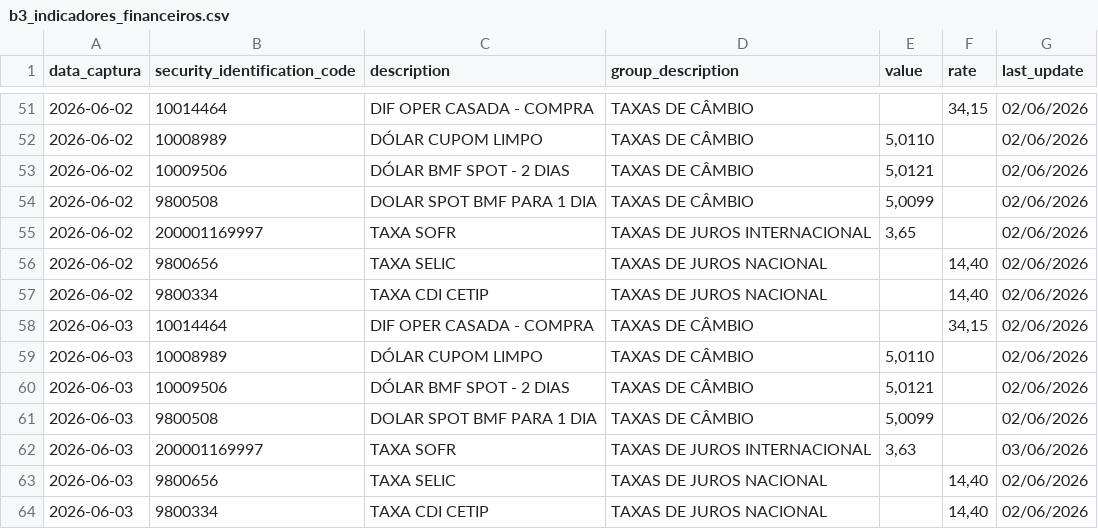
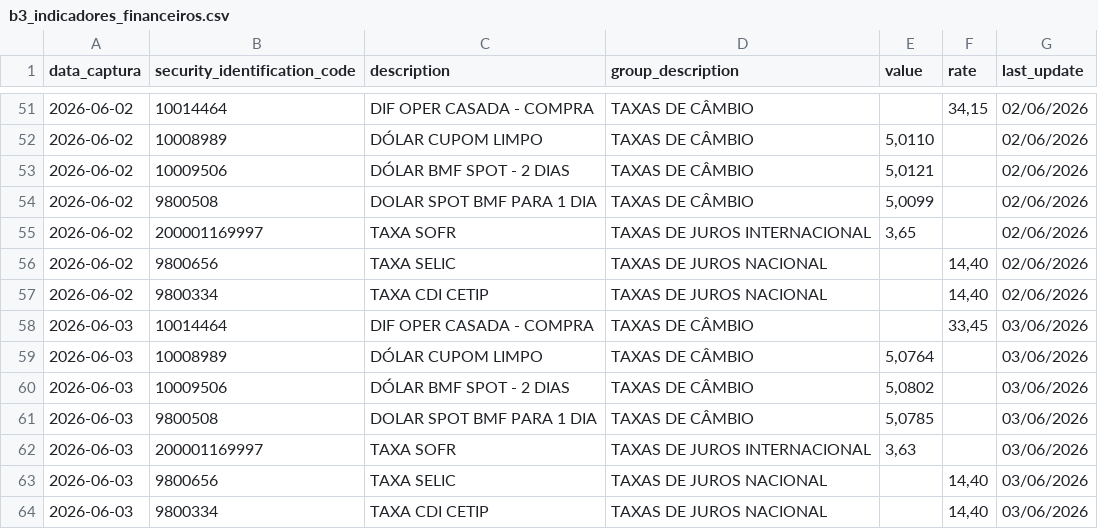
Before and after one commit to PulseDataLabs/PulseFlat, a CSV file: data/b3_indicadores_financeiros.csv, drawn as a sheet; only a part is shown, gaps mark what is left out.

```diff
--- a/data/b3_indicadores_financeiros.csv
+++ b/data/b3_indicadores_financeiros.csv
@@ -57,8 +57,8 @@ data_captura,security_identification_code,description,group_description,value,ra
 2026-06-02,9800334,TAXA CDI CETIP,TAXAS DE JUROS NACIONAL,,"14,40",02/06/2026
-2026-06-03,10014464,DIF OPER CASADA - COMPRA,TAXAS DE CÂMBIO,,"34,15",02/06/2026
-2026-06-03,10008989,DÓLAR CUPOM LIMPO,TAXAS DE CÂMBIO,"5,0110",,02/06/2026
-2026-06-03,10009506,DÓLAR BMF SPOT - 2 DIAS,TAXAS DE CÂMBIO,"5,0121",,02/06/2026
-2026-06-03,9800508,DOLAR SPOT BMF PARA 1 DIA,TAXAS DE CÂMBIO,"5,0099",,02/06/2026
+2026-06-03,10014464,DIF OPER CASADA - COMPRA,TAXAS DE CÂMBIO,,"33,45",03/06/2026
+2026-06-03,10008989,DÓLAR CUPOM LIMPO,TAXAS DE CÂMBIO,"5,0764",,03/06/2026
+2026-06-03,10009506,DÓLAR BMF SPOT - 2 DIAS,TAXAS DE CÂMBIO,"5,0802",,03/06/2026
+2026-06-03,9800508,DOLAR SPOT BMF PARA 1 DIA,TAXAS DE CÂMBIO,"5,0785",,03/06/2026
 2026-06-03,200001169997,TAXA SOFR,TAXAS DE JUROS INTERNACIONAL,"3,63",,03/06/2026
-2026-06-03,9800656,TAXA SELIC,TAXAS DE JUROS NACIONAL,,"14,40",02/06/2026
-2026-06-03,9800334,TAXA CDI CETIP,TAXAS DE JUROS NACIONAL,,"14,40",02/06/2026
+2026-06-03,9800656,TAXA SELIC,TAXAS DE JUROS NACIONAL,,"14,40",03/06/2026
+2026-06-03,9800334,TAXA CDI CETIP,TAXAS DE JUROS NACIONAL,,"14,40",03/06/2026
```
Also changed, not shown: data/anbima_indicadores.csv, 3 other files.
